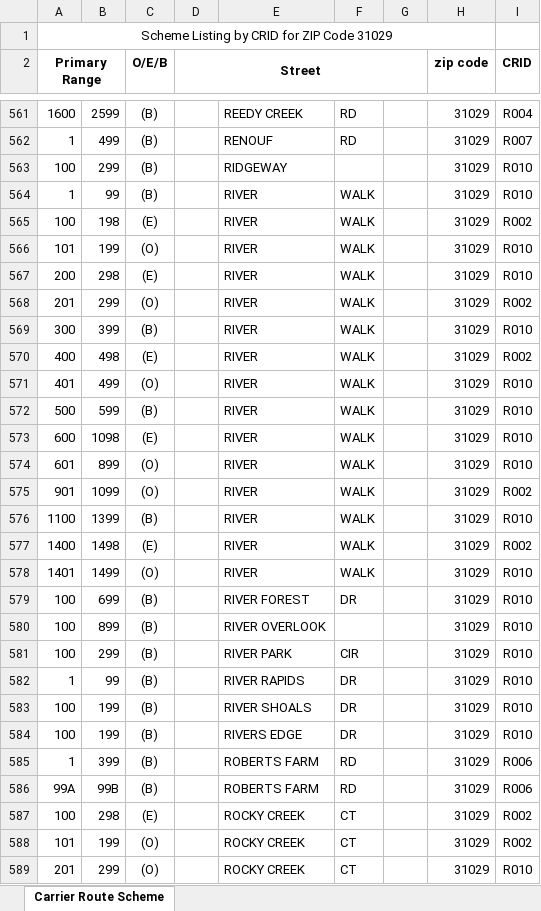
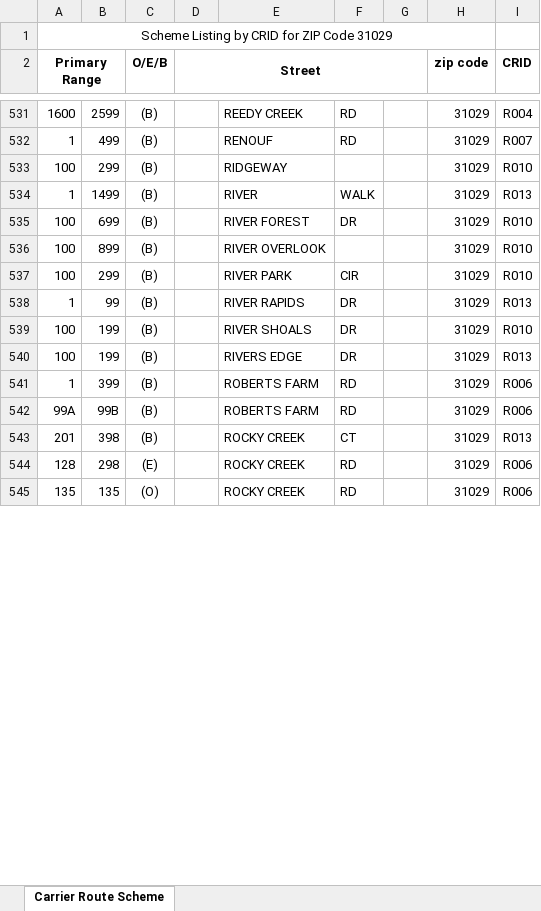
Before and after one commit to bisket74-eng/Route-finder, an Excel workbook: forsyth.xlsx, sheet Carrier Route Scheme, drawn as a sheet; only a part is shown, gaps mark what is left out; the shorter side is filled out with more unchanged rows; values as stored, in another font and other column widths than the file's, no borders; removed rows and columns are numbered as before the commit, all else as after; the diff covers the shown part only; the diff names each change by its address in the sheet, - before the commit and + after, or states it on an @@ line.

```diff
--- a/forsyth.xlsx (sheet Carrier Route Scheme)
+++ b/forsyth.xlsx (sheet Carrier Route Scheme)
-B534: 99
+B534: 1499
-I534 (CRID): R010
+I534 (CRID): R013
-row 565: 100 | 198 | (E) |  | RIVER | WALK |  | 31029 | R002
-row 566: 101 | 199 | (O) |  | RIVER | WALK |  | 31029 | R010
-row 567: 200 | 298 | (E) |  | RIVER | WALK |  | 31029 | R010
-row 568: 201 | 299 | (O) |  | RIVER | WALK |  | 31029 | R002
-row 569: 300 | 399 | (B) |  | RIVER | WALK |  | 31029 | R010
-row 570: 400 | 498 | (E) |  | RIVER | WALK |  | 31029 | R002
-row 571: 401 | 499 | (O) |  | RIVER | WALK |  | 31029 | R010
-row 572: 500 | 599 | (B) |  | RIVER | WALK |  | 31029 | R010
-row 573: 600 | 1098 | (E) |  | RIVER | WALK |  | 31029 | R010
-row 574: 601 | 899 | (O) |  | RIVER | WALK |  | 31029 | R010
-row 575: 901 | 1099 | (O) |  | RIVER | WALK |  | 31029 | R002
-row 576: 1100 | 1399 | (B) |  | RIVER | WALK |  | 31029 | R010
-row 577: 1400 | 1498 | (E) |  | RIVER | WALK |  | 31029 | R002
-row 578: 1401 | 1499 | (O) |  | RIVER | WALK |  | 31029 | R010
-I538 (CRID): R010
+I538 (CRID): R013
-I540 (CRID): R010
+I540 (CRID): R013
-row 587: 100 | 298 | (E) |  | ROCKY CREEK | CT |  | 31029 | R002
-row 588: 101 | 199 | (O) |  | ROCKY CREEK | CT |  | 31029 | R002
-B543: 299
+B543: 398
-C543 (O/E/B): (O)
+C543 (O/E/B): (B)
-I543 (CRID): R010
+I543 (CRID): R013
```
Also changed, not shown: 18 added rows, 53 removed rows and 129 edited cells elsewhere in this sheet, data.xlsx, greenwood.xlsx, 3 other files.
